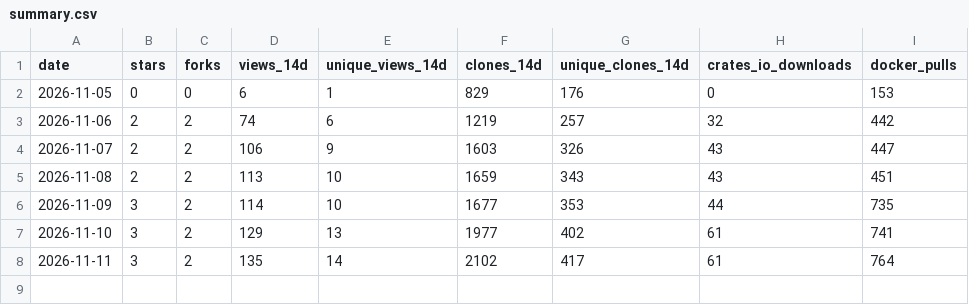
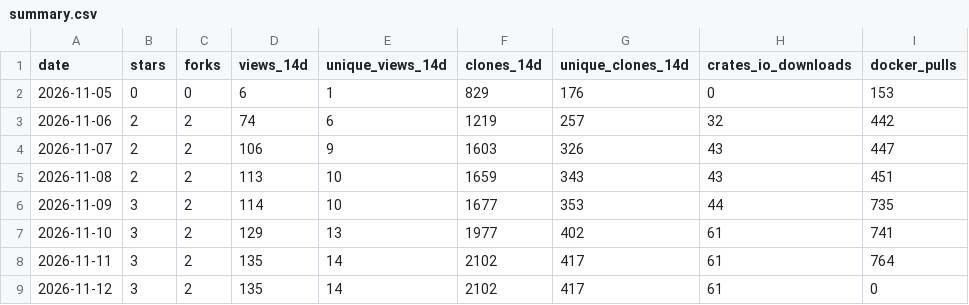
Before and after one commit to Cameleering/cameleer, a CSV file: summary.csv, drawn as a sheet.

```diff
--- a/summary.csv
+++ b/summary.csv
@@ -8 +8,2 @@ date,stars,forks,views_14d,unique_views_14d,clones_14d,unique_clones_14d,crates_
 "2026-11-11",3,2,135,14,2102,417,61,764
+"2026-11-12",3,2,135,14,2102,417,61,0
```
Also changed, not shown: 1 other file.
